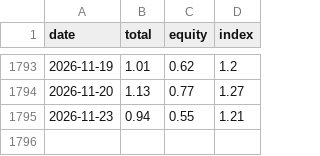
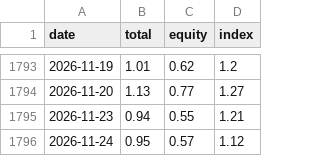
Before and after one commit to 5iResearch/data-scripts, a CSV file: outputs/vix-structure/cboe_putcall_cache.csv, drawn as a sheet; only a part is shown, gaps mark what is left out.

```diff
--- a/outputs/vix-structure/cboe_putcall_cache.csv
+++ b/outputs/vix-structure/cboe_putcall_cache.csv
@@ -1795 +1795,2 @@ date,total,equity,index
 2026-11-23,0.94,0.55,1.21
+2026-11-24,0.95,0.57,1.12
```
Also changed, not shown: 1 other file.
